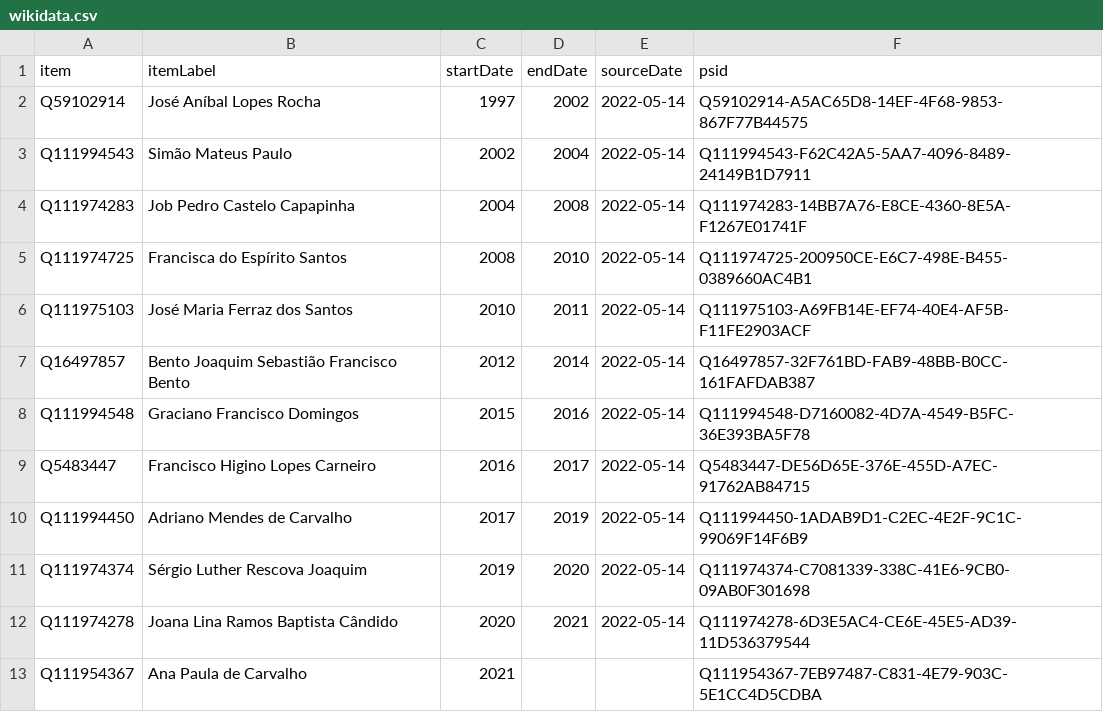
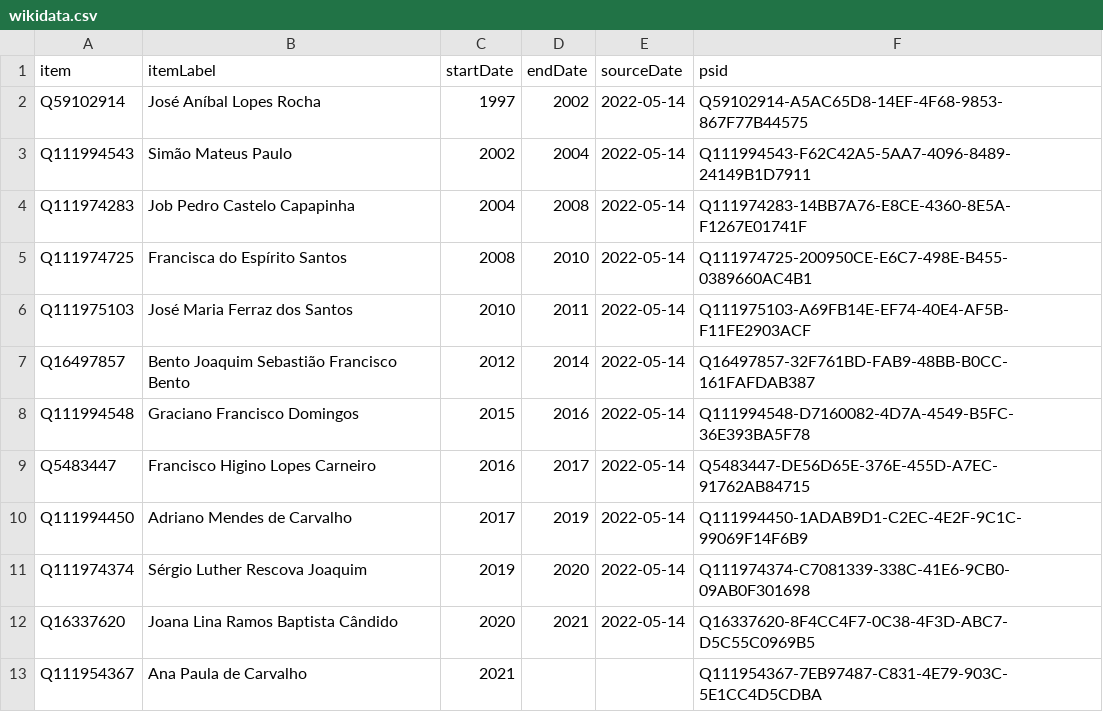
Before and after one commit to every-politician-scrapers/angola, a CSV file: sources/luanda-governor/wikidata.csv, drawn as a sheet.

Commit message:
Compare external sources to Wikidata

```diff
--- a/sources/luanda-governor/wikidata.csv
+++ b/sources/luanda-governor/wikidata.csv
@@ -11,3 +11,3 @@ Q111994450,Adriano Mendes de Carvalho,2017,2019,2022-05-14,Q111994450-1ADAB9D1-C
 Q111974374,Sérgio Luther Rescova Joaquim,2019,2020,2022-05-14,Q111974374-C7081339-338C-41E6-9CB0-09AB0F301698
-Q111974278,Joana Lina Ramos Baptista Cândido,2020,2021,2022-05-14,Q111974278-6D3E5AC4-CE6E-45E5-AD39-11D536379544
+Q16337620,Joana Lina Ramos Baptista Cândido,2020,2021,2022-05-14,Q16337620-8F4CC4F7-0C38-4F3D-ABC7-D5C55C0969B5
 Q111954367,Ana Paula de Carvalho,2021,,,Q111954367-7EB97487-C831-4E79-903C-5E1CC4D5CDBA
```
Also changed, not shown: sources/assembly-4-ep/wikidata.csv, 6 other files.
